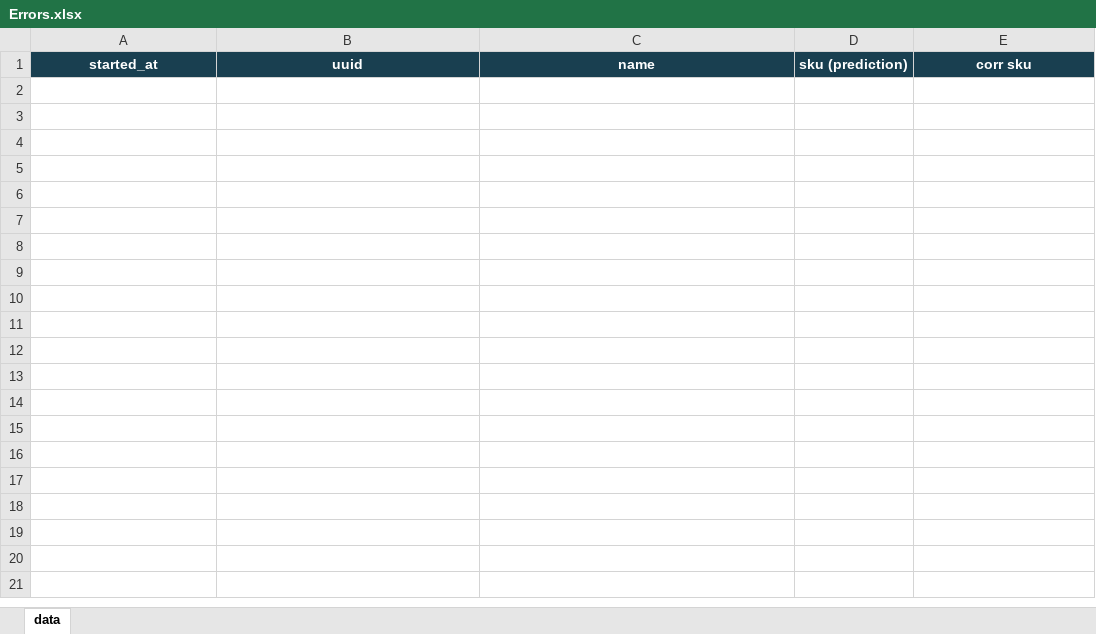
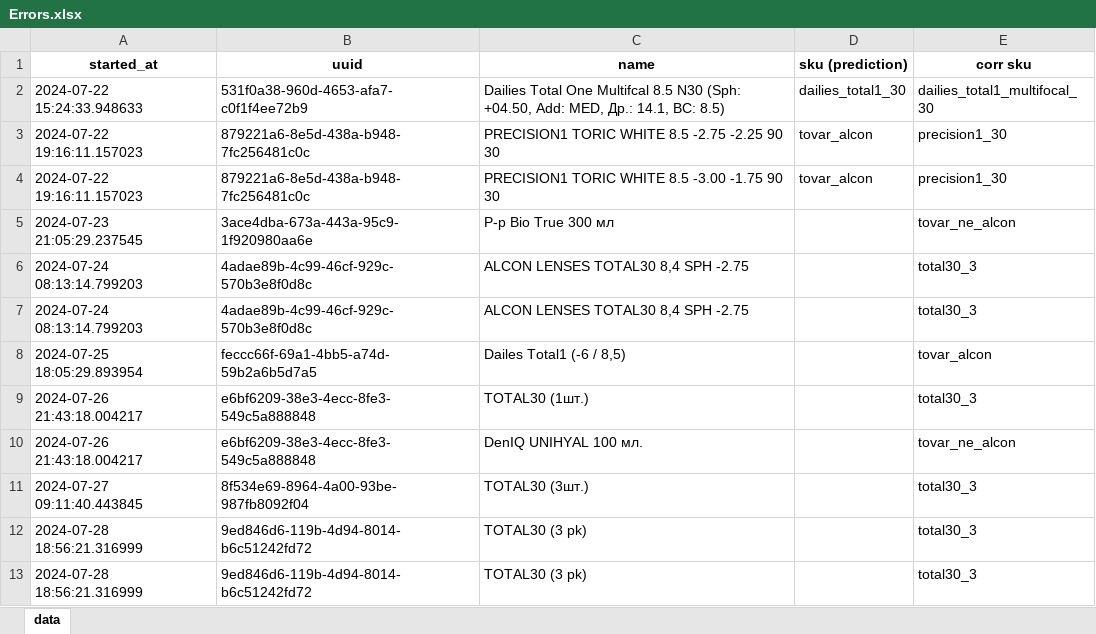
Before and after one commit to blueberry-here/alcon, an Excel workbook: Ошибки/Errors.xlsx, sheet data, drawn as a sheet; values as stored, in another font and other column widths than the file's, no borders; the diff names each change by its address in the sheet, - before the commit and + after, or states it on an @@ line.

```diff
--- a/Ошибки/Errors.xlsx (sheet data)
+++ b/Ошибки/Errors.xlsx (sheet data)
@@ A1:E1 fill: #193F50 → none, text colour: #FFFFFF → black @@
+row 2: 2024-07-22 15:24:33.948633 | 531f0a38-960d-4653-afa7-c0f1f4ee72b9 | Dailies Total One Multifcal 8.5 N30 (Sph: +04.50, Add: MED, Др.: 14.1, BC: 8.5) | dailies_total1_30 | dailies_total1_multifocal_30
+row 3: 2024-07-22 19:16:11.157023 | 879221a6-8e5d-438a-b948-7fc256481c0c | PRECISION1 TORIC WHITE 8.5 -2.75 -2.25 90 30 | tovar_alcon | precision1_30
+row 4: 2024-07-22 19:16:11.157023 | 879221a6-8e5d-438a-b948-7fc256481c0c | PRECISION1 TORIC WHITE 8.5 -3.00 -1.75 90 30 | tovar_alcon | precision1_30
+row 5: 2024-07-23 21:05:29.237545 | 3ace4dba-673a-443a-95c9-1f920980aa6e | Р-р Bio True 300 мл |  | tovar_ne_alcon
+row 6: 2024-07-24 08:13:14.799203 | 4adae89b-4c99-46cf-929c-570b3e8f0d8c | ALCON LENSES TOTAL30 8,4 SPH -2.75 |  | total30_3
+row 7: 2024-07-24 08:13:14.799203 | 4adae89b-4c99-46cf-929c-570b3e8f0d8c | ALCON LENSES TOTAL30 8,4 SPH -2.75 |  | total30_3
+row 8: 2024-07-25 18:05:29.893954 | feccc66f-69a1-4bb5-a74d-59b2a6b5d7a5 | Dailes Total1 (-6 / 8,5) |  | tovar_alcon
+row 9: 2024-07-26 21:43:18.004217 | e6bf6209-38e3-4ecc-8fe3-549c5a888848 | TOTAL30 (1шт.) |  | total30_3
+row 10: 2024-07-26 21:43:18.004217 | e6bf6209-38e3-4ecc-8fe3-549c5a888848 | DenIQ UNIHYAL 100 мл. |  | tovar_ne_alcon
+row 11: 2024-07-27 09:11:40.443845 | 8f534e69-8964-4a00-93be-987fb8092f04 | TOTAL30 (3шт.) |  | total30_3
+row 12: 2024-07-28 18:56:21.316999 | 9ed846d6-119b-4d94-8014-b6c51242fd72 | TOTAL30 (3 pk) |  | total30_3
+row 13: 2024-07-28 18:56:21.316999 | 9ed846d6-119b-4d94-8014-b6c51242fd72 | TOTAL30 (3 pk) |  | total30_3
```
Also changed, not shown: Отчет по нейросети/stats result.xlsx, 4 other files.
